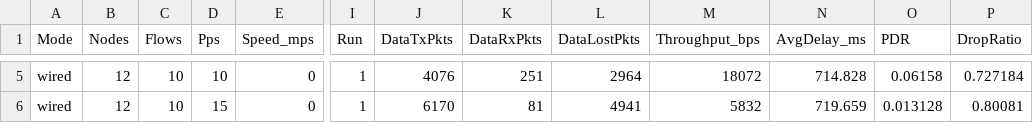
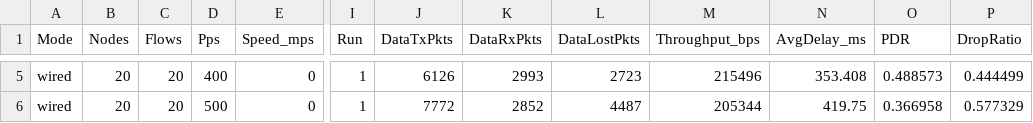
Before and after one commit to nnafis-007/ns3-aomdv-implementation, a CSV file: results/wired-csvs/nn-test-pps.csv, drawn as a sheet; only a part is shown, gaps mark what is left out; the diff covers the shown part only; the diff names each change by its address in the sheet, - before the commit and + after, or states it on an @@ line.

```diff
--- a/results/wired-csvs/nn-test-pps.csv
+++ b/results/wired-csvs/nn-test-pps.csv
-B5:B6 (Nodes): 12
+B5:B6 (Nodes): 20
-C5:C6 (Flows): 10
+C5:C6 (Flows): 20
-D5 (Pps): 10
+D5 (Pps): 400
-J5 (DataTxPkts): 4076
+J5 (DataTxPkts): 6126
-K5 (DataRxPkts): 251
+K5 (DataRxPkts): 2993
-L5 (DataLostPkts): 2964
+L5 (DataLostPkts): 2723
-M5 (Throughput_bps): 18072
+M5 (Throughput_bps): 215496
-N5 (AvgDelay_ms): 714.828
+N5 (AvgDelay_ms): 353.408
-O5 (PDR): 0.06158
+O5 (PDR): 0.488573
-P5 (DropRatio): 0.727184
+P5 (DropRatio): 0.444499
-D6 (Pps): 15
+D6 (Pps): 500
-J6 (DataTxPkts): 6170
+J6 (DataTxPkts): 7772
-K6 (DataRxPkts): 81
+K6 (DataRxPkts): 2852
-L6 (DataLostPkts): 4941
+L6 (DataLostPkts): 4487
-M6 (Throughput_bps): 5832
+M6 (Throughput_bps): 205344
-N6 (AvgDelay_ms): 719.659
+N6 (AvgDelay_ms): 419.75
-O6 (PDR): 0.013128
+O6 (PDR): 0.366958
-P6 (DropRatio): 0.80081
+P6 (DropRatio): 0.577329
```
Also changed, not shown: 30 edited cells elsewhere in this file, results/wired-csvs/nn-test-flows.csv, results/wired-csvs/nn-test-nodes.csv, 29 other files.
